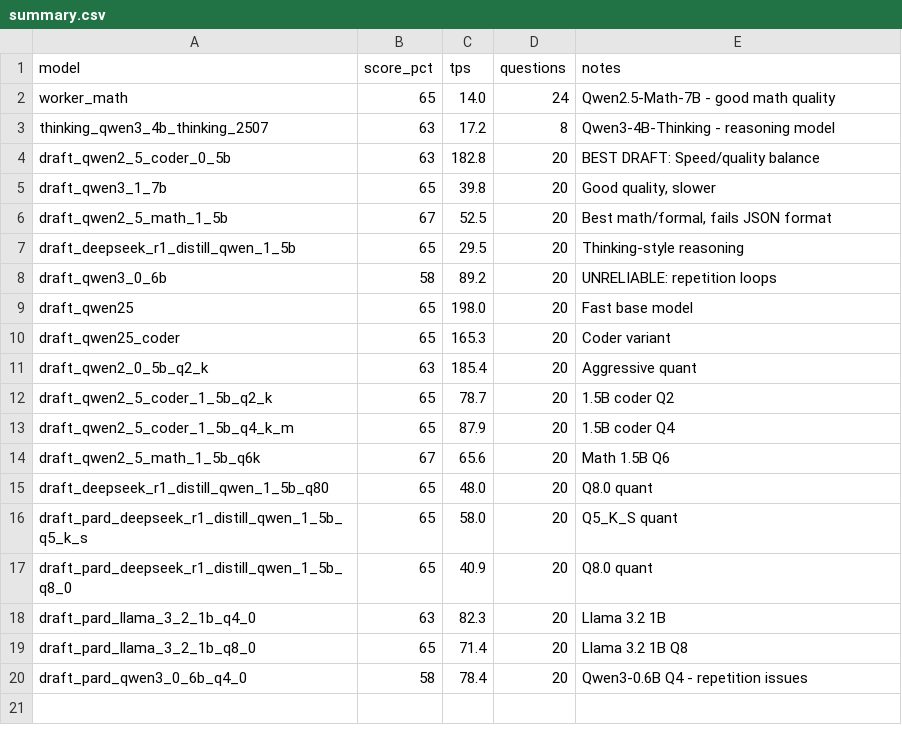
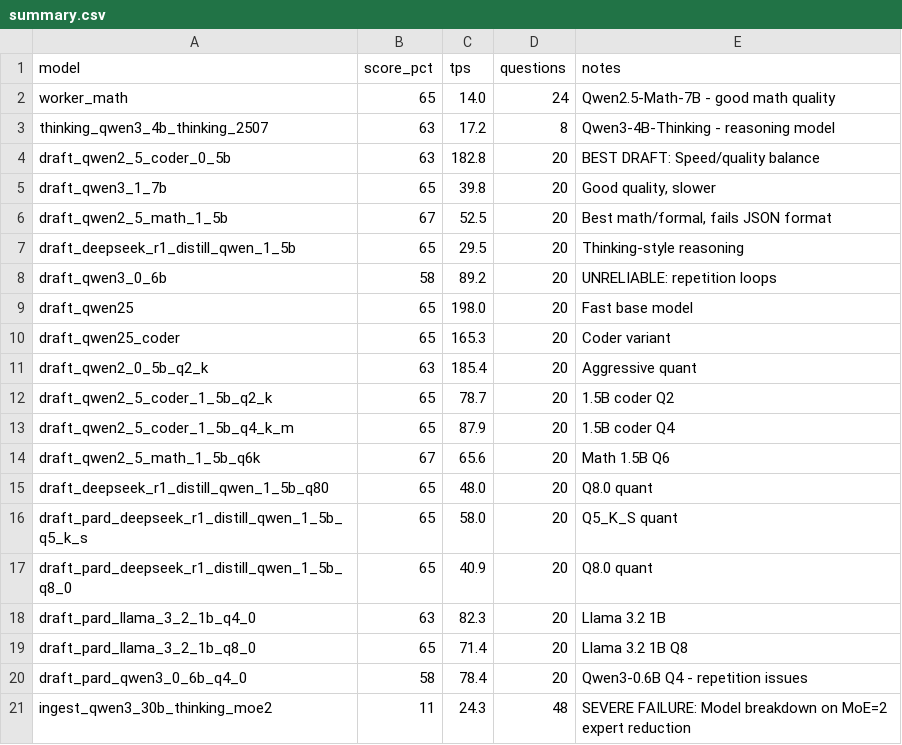
Before and after one commit to pestopoppa/amd-epyc-inference, a CSV file: benchmarks/results/reviews/summary.csv, drawn as a sheet; the diff names each change by its address in the sheet, - before the commit and + after, or states it on an @@ line.

```diff
--- a/benchmarks/results/reviews/summary.csv
+++ b/benchmarks/results/reviews/summary.csv
+row 21: ingest_qwen3_30b_thinking_moe2 | 11 | 24.3 | 48 | SEVERE FAILURE: Model breakdown on MoE=2 expert reduction
```
Also changed, not shown: 7 other files.
